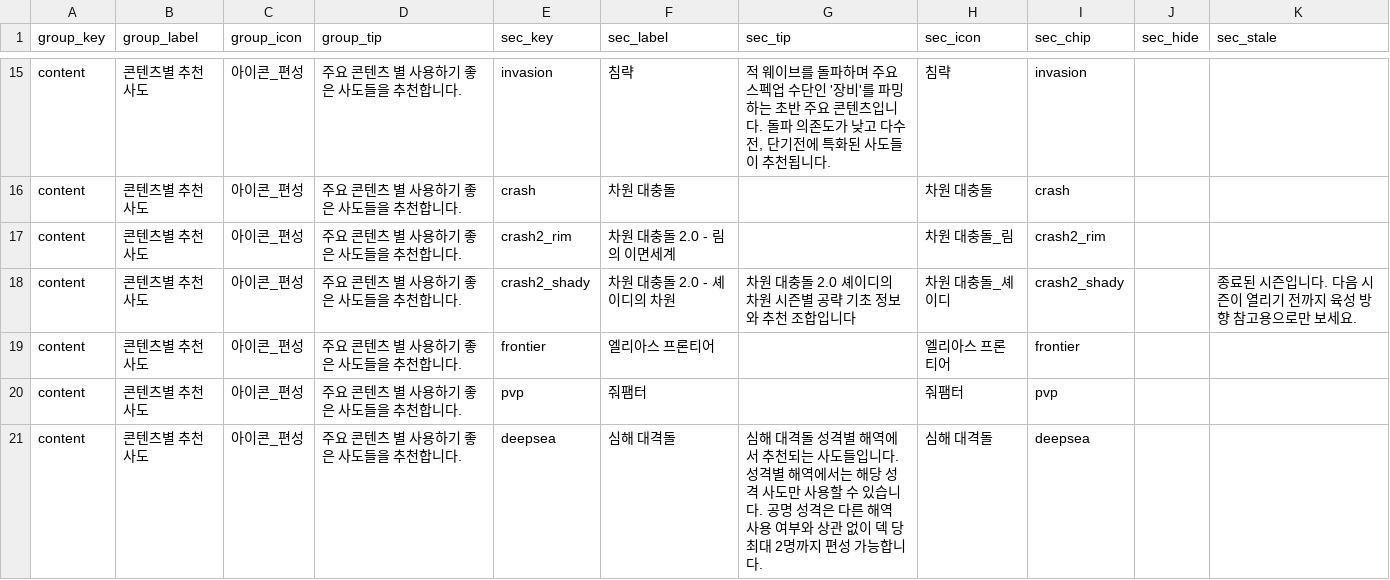
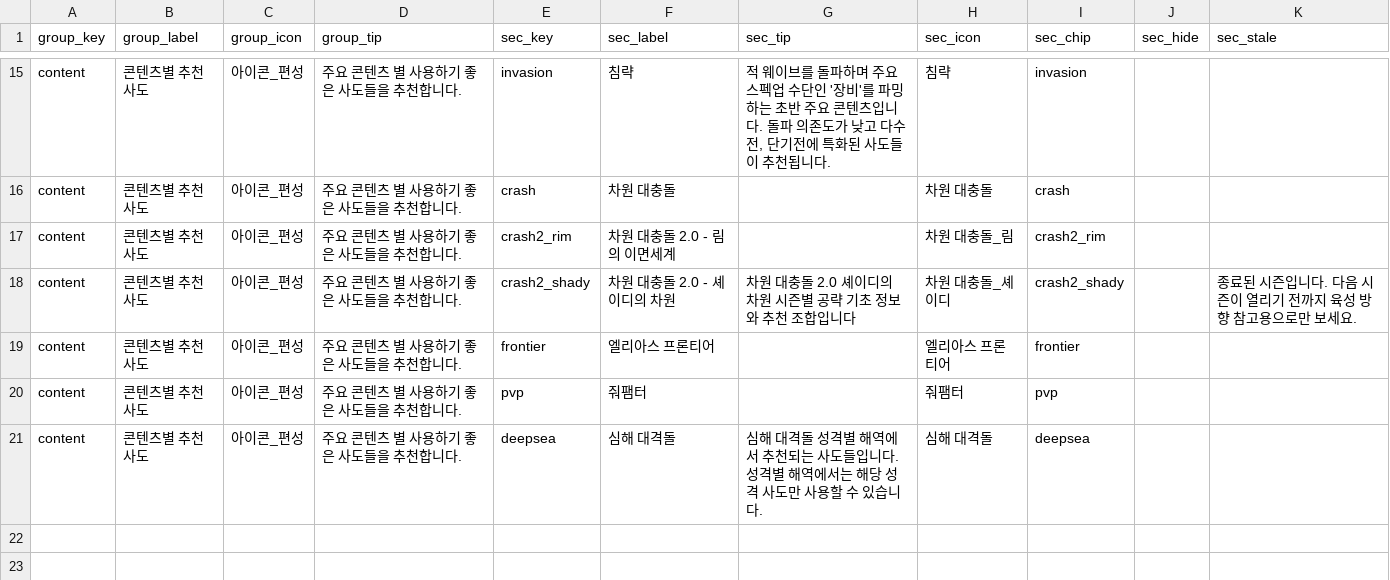
Before and after one commit to mediate1082/Trickal-Revive-Skill-Guide-Beta-0.8, a CSV file: data/Recommend_Sections.csv, drawn as a sheet; only a part is shown, gaps mark what is left out.

```diff
--- a/data/Recommend_Sections.csv
+++ b/data/Recommend_Sections.csv
@@ -21,2 +21,2 @@ content,콘텐츠별 추천 사도,아이콘_편성,주요 콘텐츠 별 사용
 content,콘텐츠별 추천 사도,아이콘_편성,주요 콘텐츠 별 사용하기 좋은 사도들을 추천합니다.,pvp,줘팸터,,줘팸터,pvp,,
-content,콘텐츠별 추천 사도,아이콘_편성,주요 콘텐츠 별 사용하기 좋은 사도들을 추천합니다.,deepsea,심해 대격돌,심해 대격돌 성격별 해역에서 추천되는 사도들입니다. 성격별 해역에서는 해당 성격 사도만 사용할 수 있습니다. 공명 성격은 다른 해역 사용 여부와 상관 없이 덱 당 최대 2명까지 편성 가능합니다. ,심해 대격돌,deepsea,,
+content,콘텐츠별 추천 사도,아이콘_편성,주요 콘텐츠 별 사용하기 좋은 사도들을 추천합니다.,deepsea,심해 대격돌,심해 대격돌 성격별 해역에서 추천되는 사도들입니다. 성격별 해역에서는 해당 성격 사도만 사용할 수 있습니다. ,심해 대격돌,deepsea,,
```
Also changed, not shown: data/Recommend_Deck_Members.csv, data/Recommend_Decks.csv, 5 other files.
